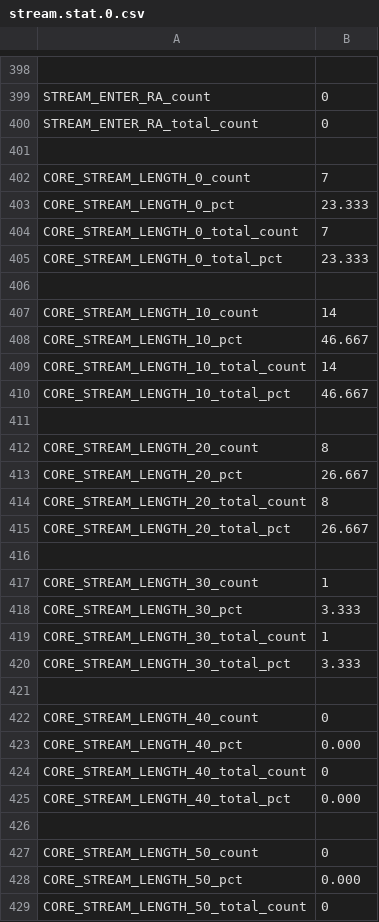
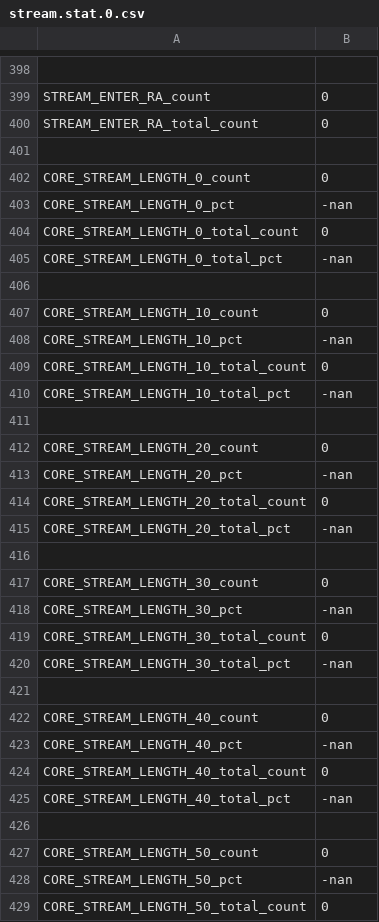
Before and after one commit to sbird-kick/scarab, a CSV file: src/stream.stat.0.csv, drawn as a sheet; only a part is shown, gaps mark what is left out; the diff covers the shown part only.

```diff
--- a/src/stream.stat.0.csv
+++ b/src/stream.stat.0.csv
@@ -401,29 +401,29 @@ STREAM_ENTER_RA_total_count,             0
 
-CORE_STREAM_LENGTH_0_count,             7
-CORE_STREAM_LENGTH_0_pct,       23.333
-CORE_STREAM_LENGTH_0_total_count,             7
-CORE_STREAM_LENGTH_0_total_pct,       23.333
+CORE_STREAM_LENGTH_0_count,             0
+CORE_STREAM_LENGTH_0_pct,         -nan
+CORE_STREAM_LENGTH_0_total_count,             0
+CORE_STREAM_LENGTH_0_total_pct,         -nan
 
-CORE_STREAM_LENGTH_10_count,            14
-CORE_STREAM_LENGTH_10_pct,       46.667
-CORE_STREAM_LENGTH_10_total_count,            14
-CORE_STREAM_LENGTH_10_total_pct,       46.667
+CORE_STREAM_LENGTH_10_count,             0
+CORE_STREAM_LENGTH_10_pct,         -nan
+CORE_STREAM_LENGTH_10_total_count,             0
+CORE_STREAM_LENGTH_10_total_pct,         -nan
 
-CORE_STREAM_LENGTH_20_count,             8
-CORE_STREAM_LENGTH_20_pct,       26.667
-CORE_STREAM_LENGTH_20_total_count,             8
-CORE_STREAM_LENGTH_20_total_pct,       26.667
+CORE_STREAM_LENGTH_20_count,             0
+CORE_STREAM_LENGTH_20_pct,         -nan
+CORE_STREAM_LENGTH_20_total_count,             0
+CORE_STREAM_LENGTH_20_total_pct,         -nan
 
-CORE_STREAM_LENGTH_30_count,             1
-CORE_STREAM_LENGTH_30_pct,        3.333
-CORE_STREAM_LENGTH_30_total_count,             1
-CORE_STREAM_LENGTH_30_total_pct,        3.333
+CORE_STREAM_LENGTH_30_count,             0
+CORE_STREAM_LENGTH_30_pct,         -nan
+CORE_STREAM_LENGTH_30_total_count,             0
+CORE_STREAM_LENGTH_30_total_pct,         -nan
 
 CORE_STREAM_LENGTH_40_count,             0
-CORE_STREAM_LENGTH_40_pct,        0.000
+CORE_STREAM_LENGTH_40_pct,         -nan
 CORE_STREAM_LENGTH_40_total_count,             0
-CORE_STREAM_LENGTH_40_total_pct,        0.000
+CORE_STREAM_LENGTH_40_total_pct,         -nan
 
 CORE_STREAM_LENGTH_50_count,             0
-CORE_STREAM_LENGTH_50_pct,        0.000
+CORE_STREAM_LENGTH_50_pct,         -nan
 CORE_STREAM_LENGTH_50_total_count,             0
```
Also changed, not shown: 153 edited cells elsewhere in this file, src/memory.stat.0.csv, src/power.stat.0.csv, 21 other files.
